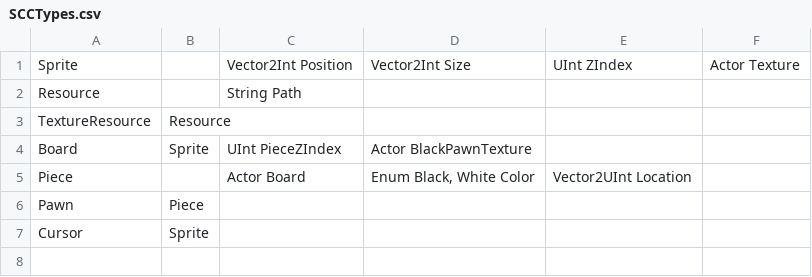
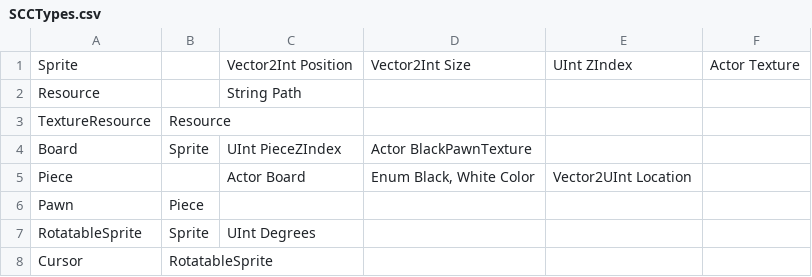
Before and after one commit to TrafficConeGod/WiiChess, a CSV file: SCCTypes.csv, drawn as a sheet.

```diff
--- a/SCCTypes.csv
+++ b/SCCTypes.csv
@@ -6,2 +6,3 @@ Piece,,Actor Board,"Enum Black, White Color",Vector2UInt Location,
 Pawn,Piece,,,,
-Cursor,Sprite,,,,
+RotatableSprite,Sprite,UInt Degrees,,,
+Cursor,RotatableSprite,,,,
```
Also changed, not shown: Stages/BoardStage.csv, 5 other files.
